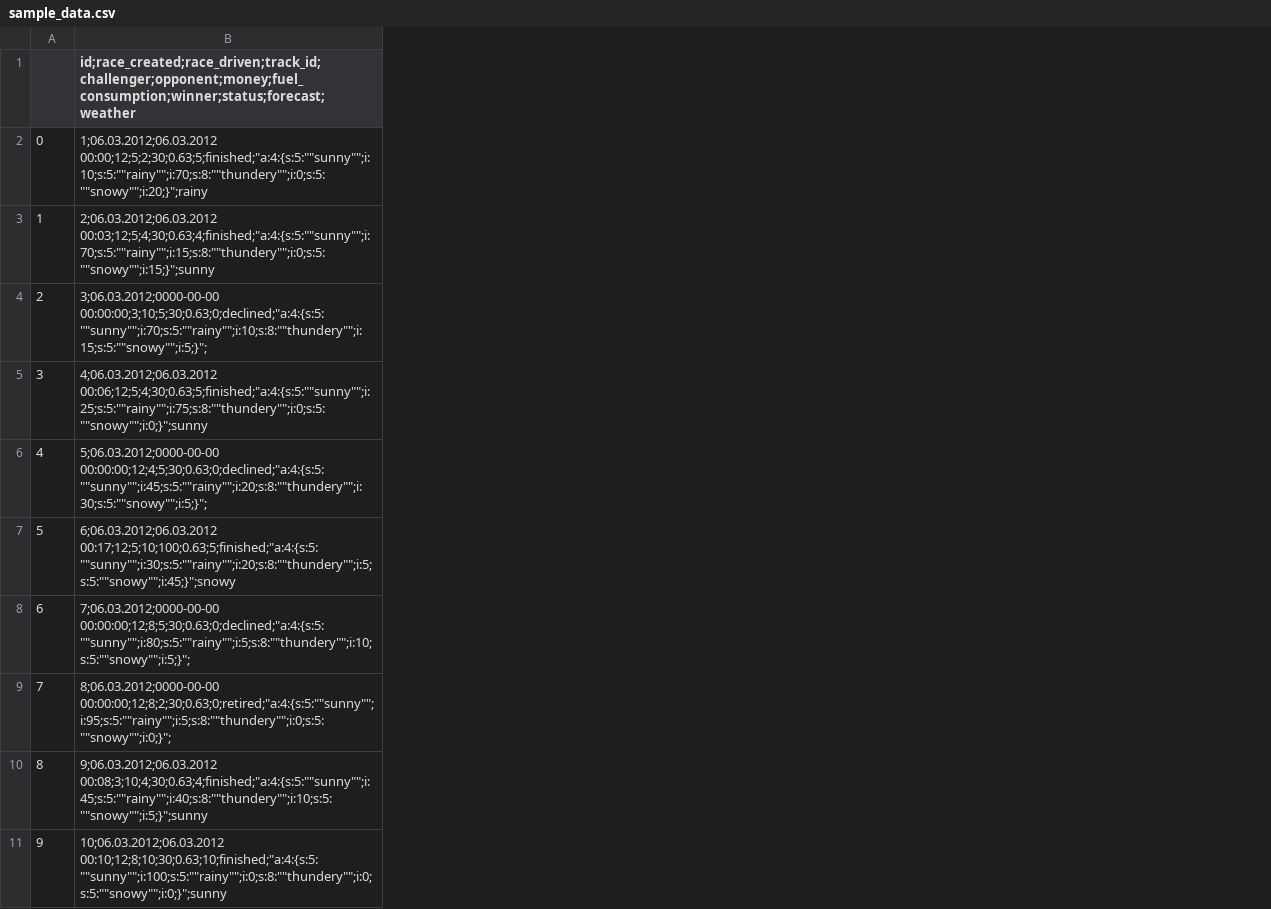
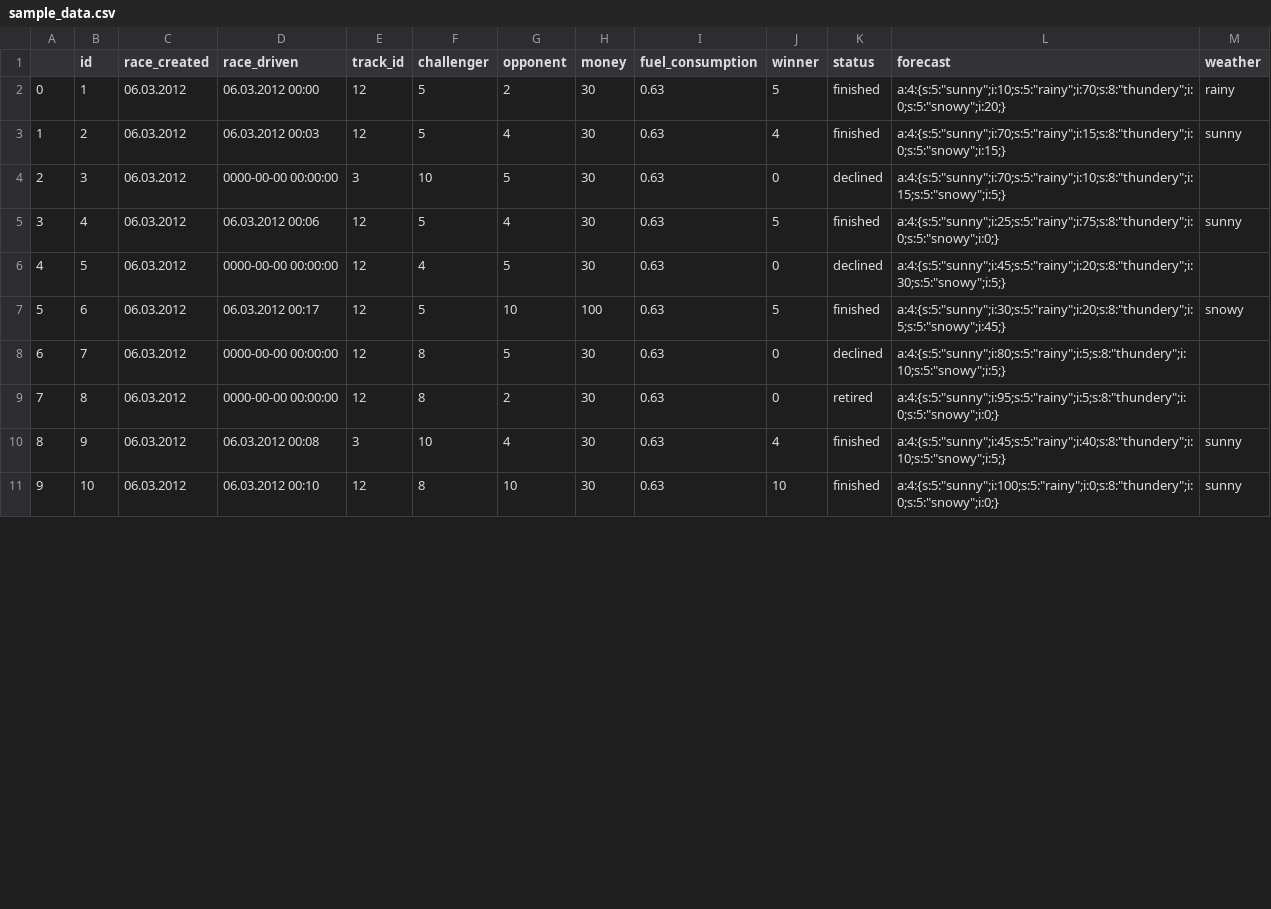
Before and after one commit to CaptainNabla/it_talents_competition, a CSV file: bin/data/sample_data.csv, drawn as a sheet; only a part is shown; removed rows and columns are numbered as before the commit, all else as after; the diff names each change by its address in the sheet, - before the commit and + after, or states it on an @@ line.

```diff
--- a/bin/data/sample_data.csv
+++ b/bin/data/sample_data.csv
-column B, rows 1-11: id;race_created;race_driven;track_id;challenger;opponent;money;fuel_consumption;winner;status;forecast;weather | 1;06.03.2012;06.03.2012 00:00;12;5;2;30;0.63;5;finished;"a:4:{s:5:""sunny"";i:10;s:5:""rainy"";i:70;s:8:""thundery"";i:0;s:5:""snowy"";i:20;}";rainy | 2;06.03.2012;06.03.2012 00:03;12;5;4;30;0.63;4;finished;"a:4:{s:5:""sunny"";i:70;s:5:""rainy"";i:15;s:8:""thundery"";i:0;s:5:""snowy"";i:15;}";sunny | 3;06.03.2012;0000-00-00 00:00:00;3;10;5;30;0.63;0;declined;"a:4:{s:5:""sunny"";i:70;s:5:""rainy"";i:10;s:8:""thundery"";i:15;s:5:""snowy"";i:5;}"; | 4;06.03.2012;06.03.2012 00:06;12;5;4;30;0.63;5;finished;"a:4:{s:5:""sunny"";i:25;s:5:""rainy"";i:75;s:8:""thundery"";i:0;s:5:""snowy"";i:0;}";sunny | 5;06.03.2012;0000-00-00 00:00:00;12;4;5;30;0.63;0;declined;"a:4:{s:5:""sunny"";i:45;s:5:""rainy"";i:20;s:8:""thundery"";i:30;s:5:""snowy"";i:5;}"; | 6;06.03.2012;06.03.2012 00:17;12;5;10;100;0.63;5;finished;"a:4:{s:5:""sunny"";i:30;s:5:""rainy"";i:20;s:8:""thundery"";i:5;s:5:""snowy"";i:45;}";snowy | 7;06.03.2012;0000-00-00 00:00:00;12;8;5;30;0.63;0;declined;"a:4:{s:5:""sunny"";i:80;s:5:""rainy"";i:5;s:8:""thundery"";i:10;s:5:""snowy"";i:5;}"; | 8;06.03.2012;0000-00-00 00:00:00;12;8;2;30;0.63;0;retired;"a:4:{s:5:""sunny"";i:95;s:5:""rainy"";i:5;s:8:""thundery"";i:0;s:5:""snowy"";i:0;}"; | 9;06.03.2012;06.03.2012 00:08;3;10;4;30;0.63;4;finished;"a:4:{s:5:""sunny"";i:45;s:5:""rainy"";i:40;s:8:""thundery"";i:10;s:5:""snowy"";i:5;}";sunny | 10;06.03.2012;06.03.2012 00:10;12;8;10;30;0.63;10;finished;"a:4:{s:5:""sunny"";i:100;s:5:""rainy"";i:0;s:8:""thundery"";i:0;s:5:""snowy"";i:0;}";sunny
+column B (id), rows 2-11: 1 | 2 | 3 | 4 | 5 | 6 | 7 | 8 | 9 | 10
+column C (race_created), rows 2-11: all 06.03.2012
+column D (race_driven), rows 2-11: 06.03.2012 00:00 | 06.03.2012 00:03 | 0000-00-00 00:00:00 | 06.03.2012 00:06 | 0000-00-00 00:00:00 | 06.03.2012 00:17 | 0000-00-00 00:00:00 | 0000-00-00 00:00:00 | 06.03.2012 00:08 | 06.03.2012 00:10
+column E (track_id), rows 2-11: 12 | 12 | 3 | 12 | 12 | 12 | 12 | 12 | 3 | 12
+column F (challenger), rows 2-11: 5 | 5 | 10 | 5 | 4 | 5 | 8 | 8 | 10 | 8
+column G (opponent), rows 2-11: 2 | 4 | 5 | 4 | 5 | 10 | 5 | 2 | 4 | 10
+column H (money), rows 2-11: 30 | 30 | 30 | 30 | 30 | 100 | 30 | 30 | 30 | 30
+column I (fuel_consumption), rows 2-11: all 0.63
+column J (winner), rows 2-11: 5 | 4 | 0 | 5 | 0 | 5 | 0 | 0 | 4 | 10
+column K (status), rows 2-11: finished | finished | declined | finished | declined | finished | declined | retired | finished | finished
+column L (forecast), rows 2-11: a:4:{s:5:"sunny";i:10;s:5:"rainy";i:70;s:8:"thundery";i:0;s:5:"snowy";i:20;} | a:4:{s:5:"sunny";i:70;s:5:"rainy";i:15;s:8:"thundery";i:0;s:5:"snowy";i:15;} | a:4:{s:5:"sunny";i:70;s:5:"rainy";i:10;s:8:"thundery";i:15;s:5:"snowy";i:5;} | a:4:{s:5:"sunny";i:25;s:5:"rainy";i:75;s:8:"thundery";i:0;s:5:"snowy";i:0;} | a:4:{s:5:"sunny";i:45;s:5:"rainy";i:20;s:8:"thundery";i:30;s:5:"snowy";i:5;} | a:4:{s:5:"sunny";i:30;s:5:"rainy";i:20;s:8:"thundery";i:5;s:5:"snowy";i:45;} | a:4:{s:5:"sunny";i:80;s:5:"rainy";i:5;s:8:"thundery";i:10;s:5:"snowy";i:5;} | a:4:{s:5:"sunny";i:95;s:5:"rainy";i:5;s:8:"thundery";i:0;s:5:"snowy";i:0;} | a:4:{s:5:"sunny";i:45;s:5:"rainy";i:40;s:8:"thundery";i:10;s:5:"snowy";i:5;} | a:4:{s:5:"sunny";i:100;s:5:"rainy";i:0;s:8:"thundery";i:0;s:5:"snowy";i:0;}
+column M (weather), rows 2-11: rainy | sunny |  | sunny |  | snowy |  |  | sunny | sunny
```
Also changed, not shown: 1 other file.
